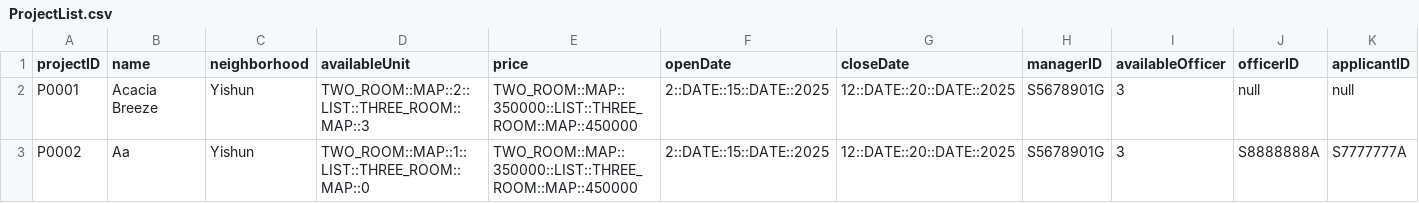
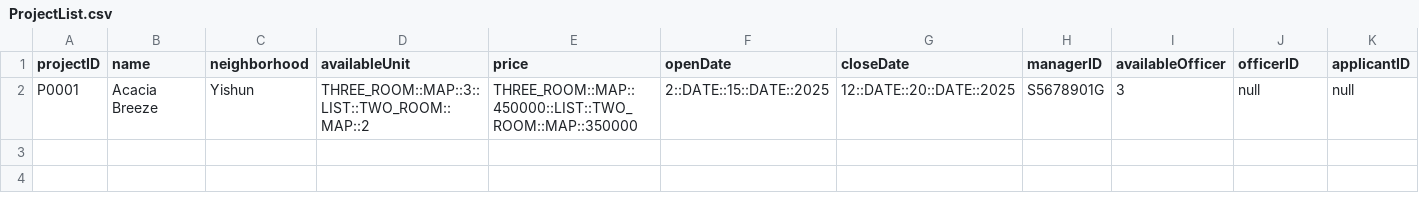
Before and after one commit to Saltykub/BTO-OOP, a CSV file: data_csv/ProjectList.csv, drawn as a sheet; only a part is shown; rows hold the shown columns only; the diff names each change by its address in the sheet, - before the commit and + after, or states it on an @@ line.

```diff
--- a/data_csv/ProjectList.csv
+++ b/data_csv/ProjectList.csv
-D2 (availableUnit): TWO_ROOM::MAP::2::LIST::THREE_ROOM::MAP::3
+D2 (availableUnit): THREE_ROOM::MAP::3::LIST::TWO_ROOM::MAP::2
-E2 (price): TWO_ROOM::MAP::350000::LIST::THREE_ROOM::MAP::450000
+E2 (price): THREE_ROOM::MAP::450000::LIST::TWO_ROOM::MAP::350000
-row 3: P0002 | Aa | Yishun | TWO_ROOM::MAP::1::LIST::THREE_ROOM::MAP::0 | TWO_ROOM::MAP::350000::LIST::THREE_ROOM::MAP::450000 | 2::DATE::15::DATE::2025 | 12::DATE::20::DATE::2025 | S5678901G | 3 | S8888888A | S7777777A
```
Also changed, not shown: data_csv/ApplicantList.csv, data_csv/ManagerList.csv, 3 other files.
